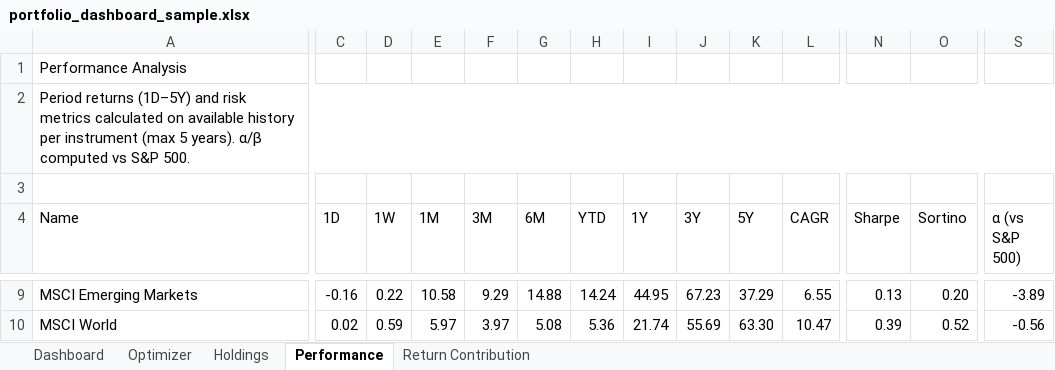
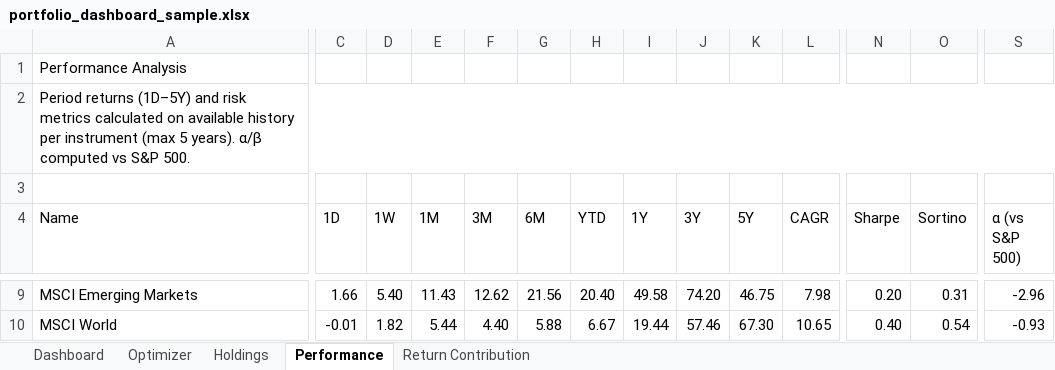
Before and after one commit to simonesassi-eng/tarzan, an Excel workbook: output/sample/portfolio_dashboard_sample.xlsx, sheet Performance, drawn as a sheet; only a part is shown, gaps mark what is left out; values as stored, in another font and other column widths than the file's, no cell formats; the diff covers the shown part only; the diff names each change by its address in the sheet, - before the commit and + after, or states it on an @@ line.

```diff
--- a/output/sample/portfolio_dashboard_sample.xlsx (sheet Performance)
+++ b/output/sample/portfolio_dashboard_sample.xlsx (sheet Performance)
-C9 (1D): -0.16
+C9 (1D): 1.66
-D9 (1W): 0.22
+D9 (1W): 5.40
-E9 (1M): 10.58
+E9 (1M): 11.43
-F9 (3M): 9.29
+F9 (3M): 12.62
-G9 (6M): 14.88
+G9 (6M): 21.56
-H9 (YTD): 14.24
+H9 (YTD): 20.40
-I9 (1Y): 44.95
+I9 (1Y): 49.58
-J9 (3Y): 67.23
+J9 (3Y): 74.20
-K9 (5Y): 37.29
+K9 (5Y): 46.75
-L9 (CAGR): 6.55
+L9 (CAGR): 7.98
-N9 (Sharpe): 0.13
+N9 (Sharpe): 0.20
-O9 (Sortino): 0.20
+O9 (Sortino): 0.31
-S9 (α (vs S&P 500)): -3.89
+S9 (α (vs S&P 500)): -2.96
-C10 (1D): 0.02
+C10 (1D): -0.01
-D10 (1W): 0.59
+D10 (1W): 1.82
-E10 (1M): 5.97
+E10 (1M): 5.44
-F10 (3M): 3.97
+F10 (3M): 4.40
-G10 (6M): 5.08
+G10 (6M): 5.88
-H10 (YTD): 5.36
+H10 (YTD): 6.67
-I10 (1Y): 21.74
+I10 (1Y): 19.44
-J10 (3Y): 55.69
+J10 (3Y): 57.46
-K10 (5Y): 63.30
+K10 (5Y): 67.30
-L10 (CAGR): 10.47
+L10 (CAGR): 10.65
-N10 (Sharpe): 0.39
+N10 (Sharpe): 0.40
-O10 (Sortino): 0.52
+O10 (Sortino): 0.54
-S10 (α (vs S&P 500)): -0.56
+S10 (α (vs S&P 500)): -0.93
```
Also changed, not shown: 2 added rows, 2 removed rows and 215 edited cells elsewhere in this sheet, sheet Optimizer, sheet Return Contribution, sheet Holdings, sheet Dashboard, cell formats, 13 other files.
